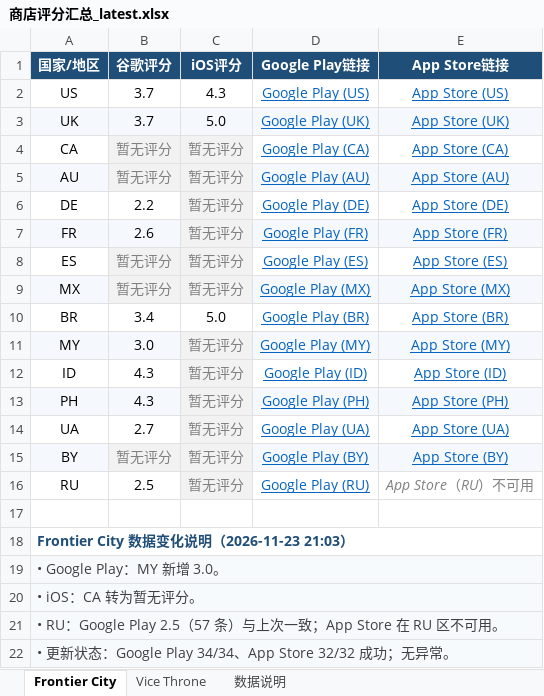
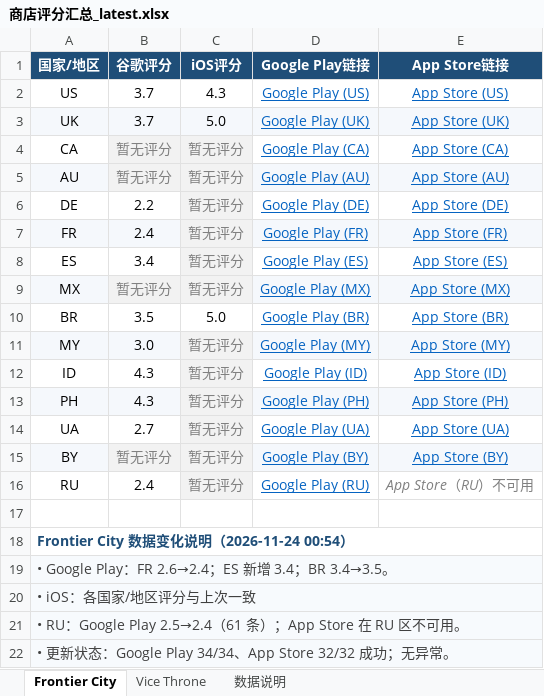
Before and after one commit to lixiangmei2021-alt/store-ratings-dashboard, an Excel workbook: 商店评分汇总_latest.xlsx, sheet Frontier City, drawn as a sheet; values as stored, in another font and other column widths than the file's, no borders; the diff names each change by its address in the sheet, - before the commit and + after, or states it on an @@ line.

Commit message:
Update store ratings [skip ci]

```diff
--- a/商店评分汇总_latest.xlsx (sheet Frontier City)
+++ b/商店评分汇总_latest.xlsx (sheet Frontier City)
-B7 (谷歌评分): 2.6
+B7 (谷歌评分): 2.4
-B8 (谷歌评分): 暂无评分
+B8 (谷歌评分): 3.4
@@ B8 fill: #F2F2F2 → none, italic: on → off, text colour: #808080 → black @@
-B10 (谷歌评分): 3.4
+B10 (谷歌评分): 3.5
-B16 (谷歌评分): 2.5
+B16 (谷歌评分): 2.4
-A18 (国家/地区): Frontier City 数据变化说明（2026-11-23 21:03）
+A18 (国家/地区): Frontier City 数据变化说明（2026-11-24 00:54）
-A19 (国家/地区): • Google Play：MY 新增 3.0。
+A19 (国家/地区): • Google Play：FR 2.6→2.4；ES 新增 3.4；BR 3.4→3.5。
-A20 (国家/地区): • iOS：CA 转为暂无评分。
+A20 (国家/地区): • iOS：各国家/地区评分与上次一致
-A21 (国家/地区): …RU：Google Play 2.5（57 条）与上次一致；App Store 在…
+A21 (国家/地区): …RU：Google Play 2.5→2.4（61 条）；App Store 在…
```
Also changed, not shown: sheet Vice Throne, sheet 数据说明, 3 other files.
